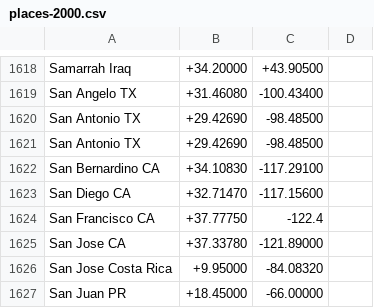
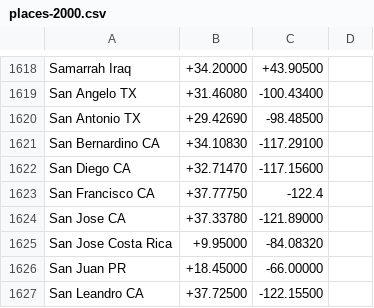
Before and after one commit to jaanga/cookbook, a CSV file: un-flatland/r4/places-2000.csv, drawn as a sheet; only a part is shown, gaps mark what is left out; the shorter side is filled out with more unchanged rows; the diff names each change by its address in the sheet, - before the commit and + after, or states it on an @@ line.

```diff
--- a/un-flatland/r4/places-2000.csv
+++ b/un-flatland/r4/places-2000.csv
-row 1621: San Antonio TX | +29.42690 | -98.48500
```
Also changed, not shown: 2 other files.
